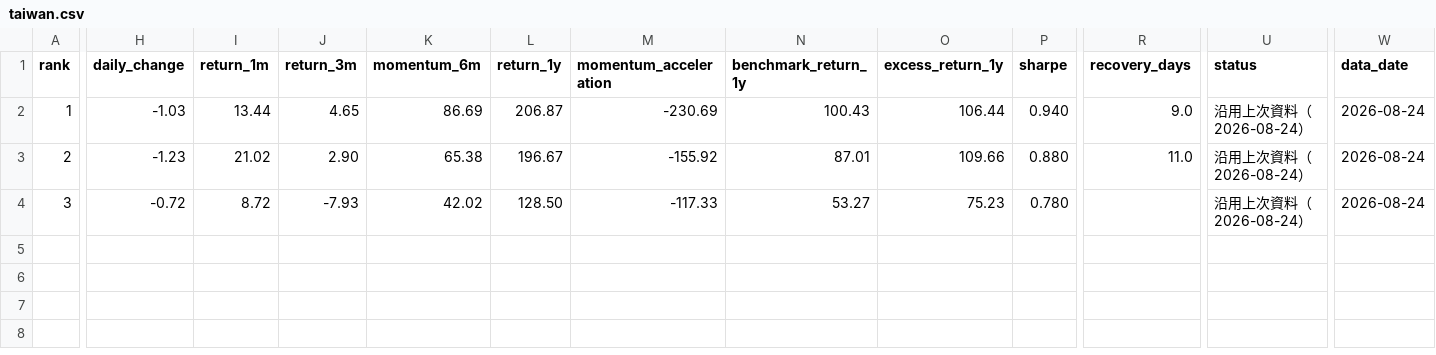
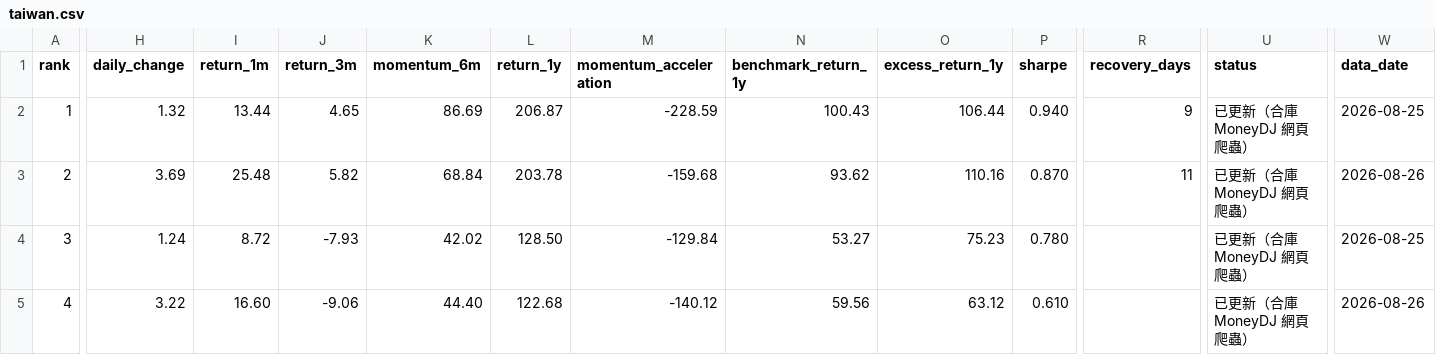
Before and after one commit to eva5389-pixel/fund-market-screener, a CSV file: data/categories/taiwan.csv, drawn as a sheet; only a part is shown, gaps mark what is left out; rows hold the shown columns only; the diff covers the shown part only; the diff names each change by its address in the sheet, - before the commit and + after, or states it on an @@ line.

```diff
--- a/data/categories/taiwan.csv
+++ b/data/categories/taiwan.csv
-H2 (daily_change): -1.03
+H2 (daily_change): 1.32
-M2 (momentum_acceleration): -230.69
+M2 (momentum_acceleration): -228.59
-R2 (recovery_days): 9.0
+R2 (recovery_days): 9
-U2:U4 (status): 沿用上次資料（2026-08-24）
+U2:U4 (status): 已更新（合庫 MoneyDJ 網頁爬蟲）
-W2 (data_date): 2026-08-24
+W2 (data_date): 2026-08-25
-H3 (daily_change): -1.23
+H3 (daily_change): 3.69
-I3 (return_1m): 21.02
+I3 (return_1m): 25.48
-J3 (return_3m): 2.90
+J3 (return_3m): 5.82
-K3 (momentum_6m): 65.38
+K3 (momentum_6m): 68.84
-L3 (return_1y): 196.67
+L3 (return_1y): 203.78
-M3 (momentum_acceleration): -155.92
+M3 (momentum_acceleration): -159.68
-N3 (benchmark_return_1y): 87.01
+N3 (benchmark_return_1y): 93.62
-O3 (excess_return_1y): 109.66
+O3 (excess_return_1y): 110.16
-P3 (sharpe): 0.880
+P3 (sharpe): 0.870
-R3 (recovery_days): 11.0
+R3 (recovery_days): 11
-W3 (data_date): 2026-08-24
+W3 (data_date): 2026-08-26
-H4 (daily_change): -0.72
+H4 (daily_change): 1.24
-M4 (momentum_acceleration): -117.33
+M4 (momentum_acceleration): -129.84
-W4 (data_date): 2026-08-24
+W4 (data_date): 2026-08-25
+row 5: 4 | 3.22 | 16.60 | -9.06 | 44.40 | 122.68 | -140.12 | 59.56 | 63.12 | 0.610 |  | 已更新（合庫 MoneyDJ 網頁爬蟲） | 2026-08-26
```
Also changed, not shown: 1 edited cell elsewhere in this file, data/categories/quantum.csv, data/rankings.csv, 16 other files.
